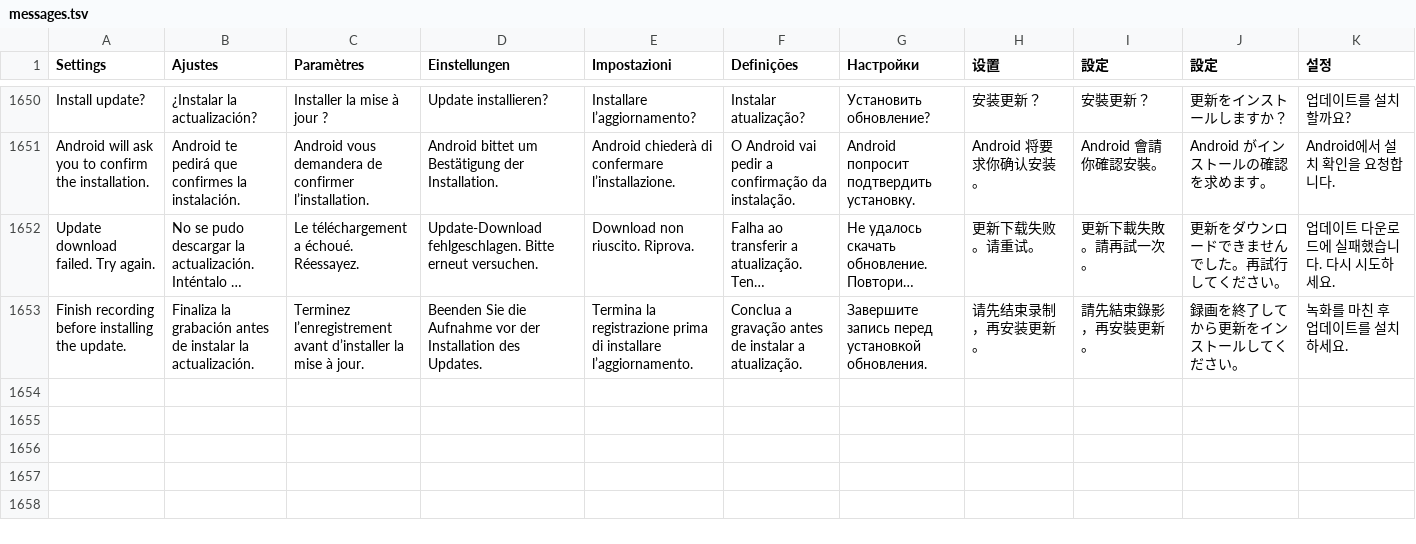
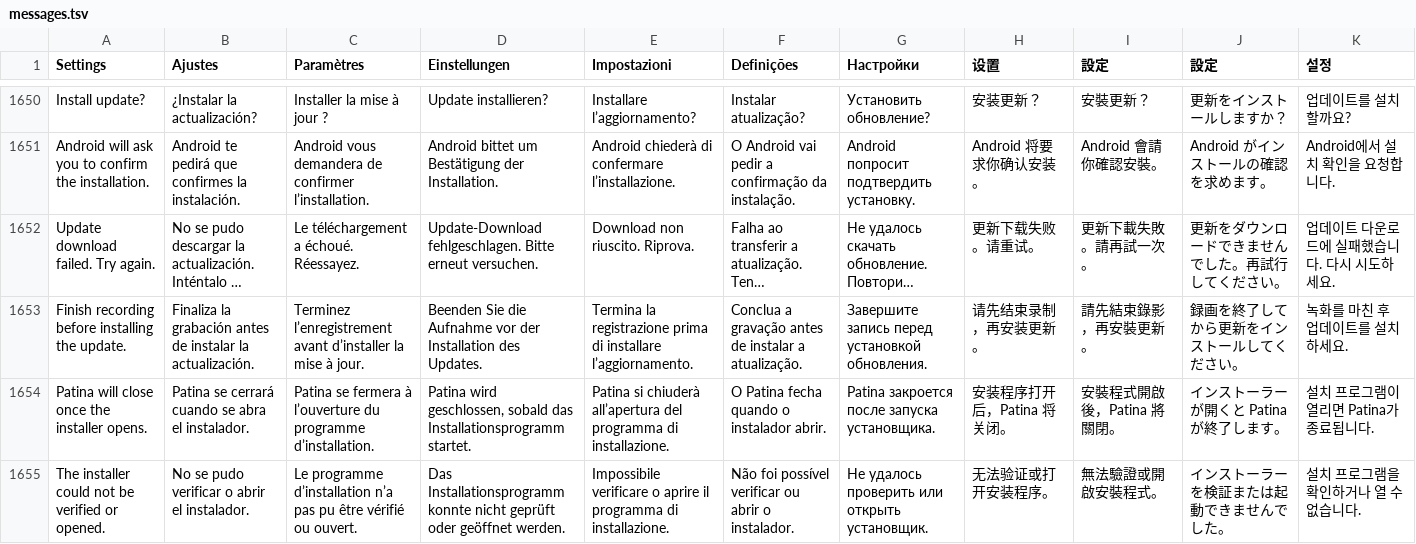
Before and after one commit to teng-lin/patina-iptv, a TSV file: crates/iptv-presentation/src/i18n/messages.tsv, drawn as a sheet; only a part is shown, gaps mark what is left out; long unchanged cells end in …; the diff names each change by its address in the sheet, - before the commit and + after, or states it on an @@ line.

Commit message:
Require a verified Authenticode publisher for Windows setup handoff

```diff
--- a/crates/iptv-presentation/src/i18n/messages.tsv
+++ b/crates/iptv-presentation/src/i18n/messages.tsv
+row 1654: Patina will close once the installer opens. | Patina se cerrará cuando se abra el instalador. | Patina se fermera à l’ouverture du programme d’installation. | Patina wird geschlossen, sobald das Installationsprogramm startet. | Patina si chiuderà all’apertura del programma di installazione. | O Patina fecha quando o instalador abrir. | Patina закроется после запуска установщика. | 安装程序打开后，Patina 将关闭。 | 安裝程式開啟後，Patina 將關閉。 | インストーラーが開くと Patina が終了します。 | 설치 프로그램이 열리면 Patina가 종료됩니다.
+row 1655: The installer could not be verified or opened. | No se pudo verificar o abrir el instalador. | Le programme d’installation n’a pas pu être vérifié ou ouvert. | Das Installationsprogramm konnte nicht geprüft oder geöffnet werden. | Impossibile verificare o aprire il programma di installazione. | Não foi possível verificar ou abrir o instalador. | Не удалось проверить или открыть установщик. | 无法验证或打开安装程序。 | 無法驗證或開啟安裝程式。 | インストーラーを検証または起動できませんでした。 | 설치 프로그램을 확인하거나 열 수 없습니다.
```
Also changed, not shown: 6 other files.
